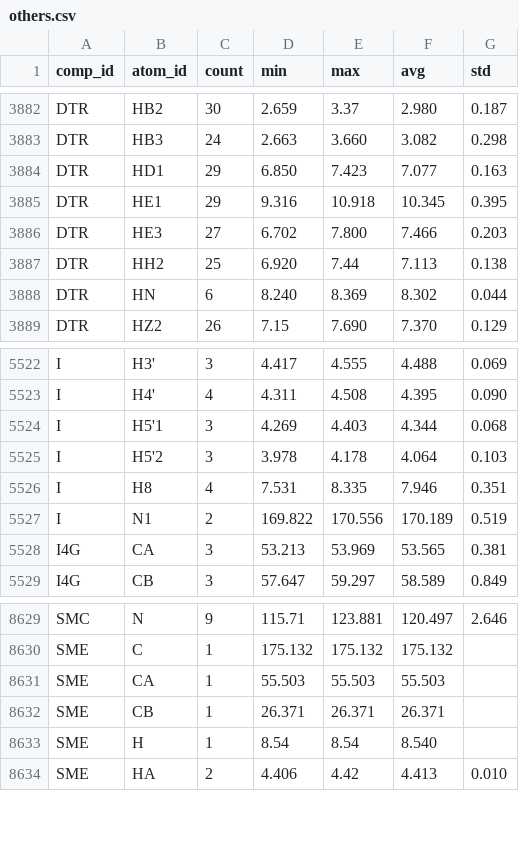
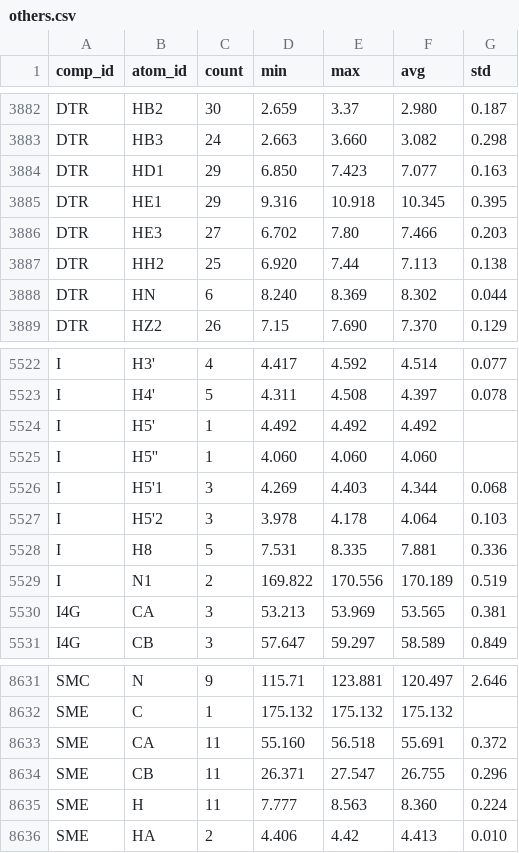
Before and after one commit to wwPDB/py-wwpdb_utils_nmr, a CSV file: wwpdb/utils/nmr/bmrb_cs_stat/others.csv, drawn as a sheet; only a part is shown, gaps mark what is left out; removed rows and columns are numbered as before the commit, all else as after; the diff covers the shown part only; the diff names each change by its address in the sheet, - before the commit and + after, or states it on an @@ line.

```diff
--- a/wwpdb/utils/nmr/bmrb_cs_stat/others.csv
+++ b/wwpdb/utils/nmr/bmrb_cs_stat/others.csv
-E3886 (max): 7.800
+E3886 (max): 7.80
-C5522 (count): 3
+C5522 (count): 4
-E5522 (max): 4.555
+E5522 (max): 4.592
-F5522 (avg): 4.488
+F5522 (avg): 4.514
-G5522 (std): 0.069
+G5522 (std): 0.077
-C5523 (count): 4
+C5523 (count): 5
-F5523 (avg): 4.395
+F5523 (avg): 4.397
-G5523 (std): 0.090
+G5523 (std): 0.078
+row 5524: I | H5' | 1 | 4.492 | 4.492 | 4.492
+row 5525: I | H5'' | 1 | 4.060 | 4.060 | 4.060
-C5528 (count): 4
+C5528 (count): 5
-F5528 (avg): 7.946
+F5528 (avg): 7.881
-G5528 (std): 0.351
+G5528 (std): 0.336
-row 8631: SME | CA | 1 | 55.503 | 55.503 | 55.503
+row 8633: SME | CA | 11 | 55.160 | 56.518 | 55.691 | 0.372
-C8634 (count): 1
+C8634 (count): 11
-E8634 (max): 26.371
+E8634 (max): 27.547
-F8634 (avg): 26.371
+F8634 (avg): 26.755
-G8634 (std): (empty)
+G8634 (std): 0.296
-row 8633: SME | H | 1 | 8.54 | 8.54 | 8.540
+row 8635: SME | H | 11 | 7.777 | 8.563 | 8.360 | 0.224
```
Also changed, not shown: 1 added row, 1 removed row and 101 edited cells elsewhere in this file, wwpdb/utils/nmr/bmrb_cs_stat/aa_filt.csv, wwpdb/utils/nmr/bmrb_cs_stat/aa_full.csv, 6 other files.
